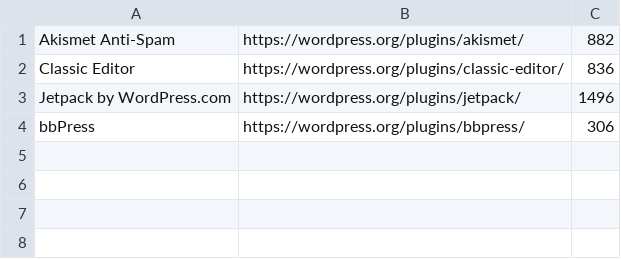
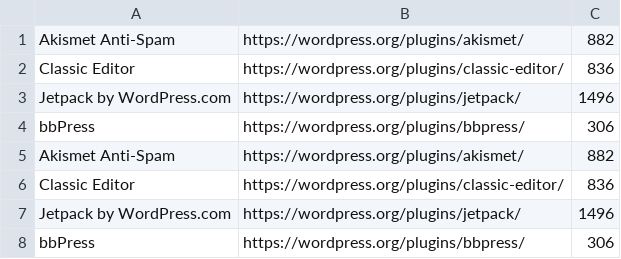
Before and after one commit to ka133/parsers, a CSV file: plugins.csv, drawn as a sheet.

```diff
--- a/plugins.csv
+++ b/plugins.csv
@@ -4 +4,5 @@ Jetpack by WordPress.com,https://wordpress.org/plugins/jetpack/,1496
 bbPress,https://wordpress.org/plugins/bbpress/,306
+Akismet Anti-Spam,https://wordpress.org/plugins/akismet/,882
+Classic Editor,https://wordpress.org/plugins/classic-editor/,836
+Jetpack by WordPress.com,https://wordpress.org/plugins/jetpack/,1496
+bbPress,https://wordpress.org/plugins/bbpress/,306
```
Also changed, not shown: 2 other files.
